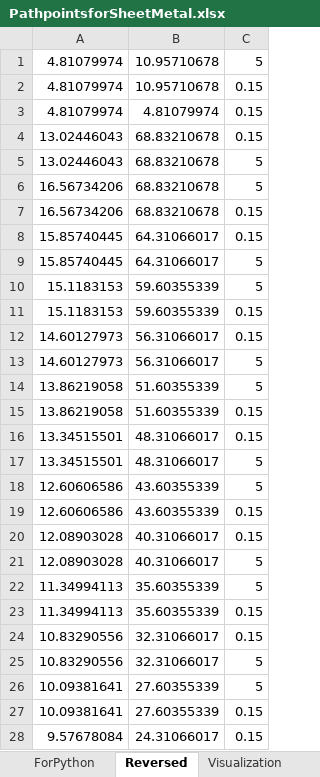
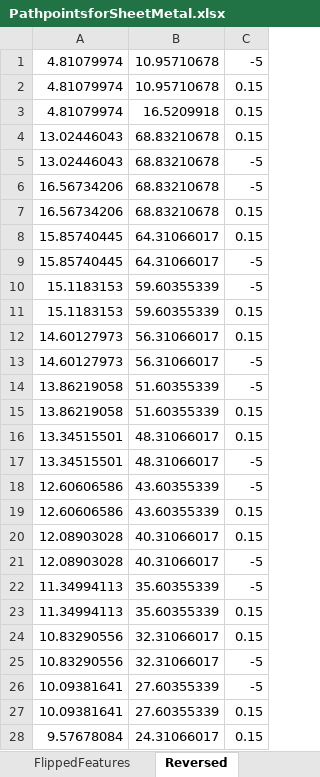
Before and after one commit to hbowne/Sheet-Metal-Deformation-Research, an Excel workbook: SM MV/PathpointsforSheetMetal.xlsx, sheet Reversed, drawn as a sheet; only a part is shown; values as stored, in another font and other column widths than the file's, no borders; the diff covers the shown part only; the diff names each change by its address in the sheet, - before the commit and + after, or states it on an @@ line.

Commit message:
Fixed reversed code, reverse now working in reversedPath.py

```diff
--- a/SM MV/PathpointsforSheetMetal.xlsx (sheet Reversed)
+++ b/SM MV/PathpointsforSheetMetal.xlsx (sheet Reversed)
+sheet tab: FlippedFeatures
-C1: 5
+C1: -5
-B3: 4.81079974
+B3: 16.5209918
-C5:C6: 5
+C5:C6: -5
-C9:C10: 5
+C9:C10: -5
-C13:C14: 5
+C13:C14: -5
-C17:C18: 5
+C17:C18: -5
-C21:C22: 5
+C21:C22: -5
-C25:C26: 5
+C25:C26: -5
```
Also changed, not shown: 23 edited cells elsewhere in this sheet, other sheet tabs, charts or pictures, 9 other files.
